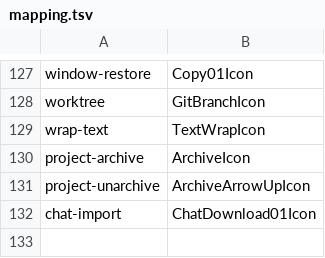
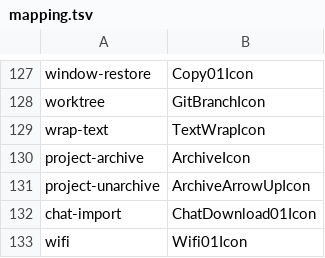
Before and after one commit to opcodehq/zuse, a TSV file: crates/icons/mapping.tsv, drawn as a sheet; only a part is shown, gaps mark what is left out; the diff names each change by its address in the sheet, - before the commit and + after, or states it on an @@ line.

```diff
--- a/crates/icons/mapping.tsv
+++ b/crates/icons/mapping.tsv
+row 133: wifi | Wifi01Icon
```
Also changed, not shown: 15 other files.
